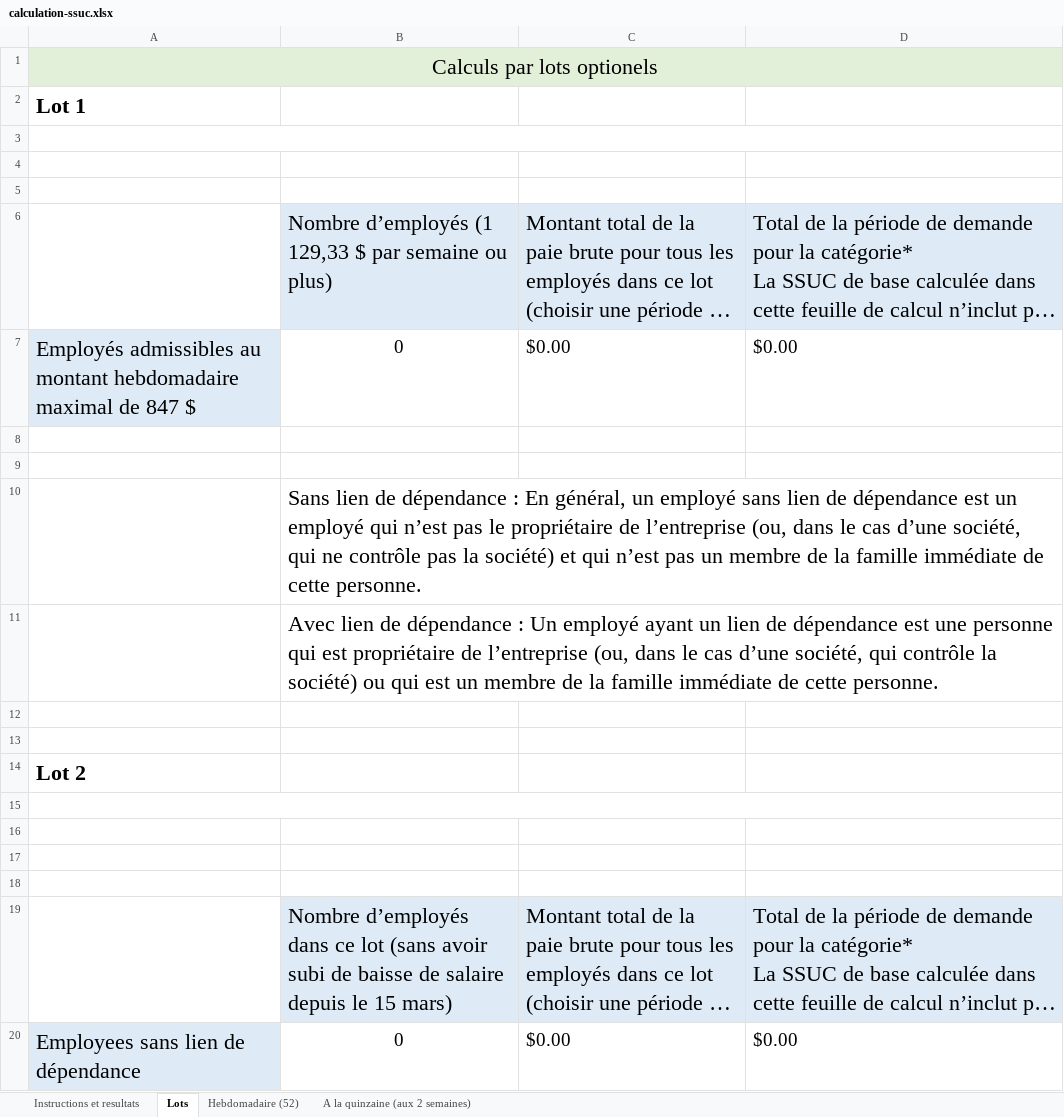
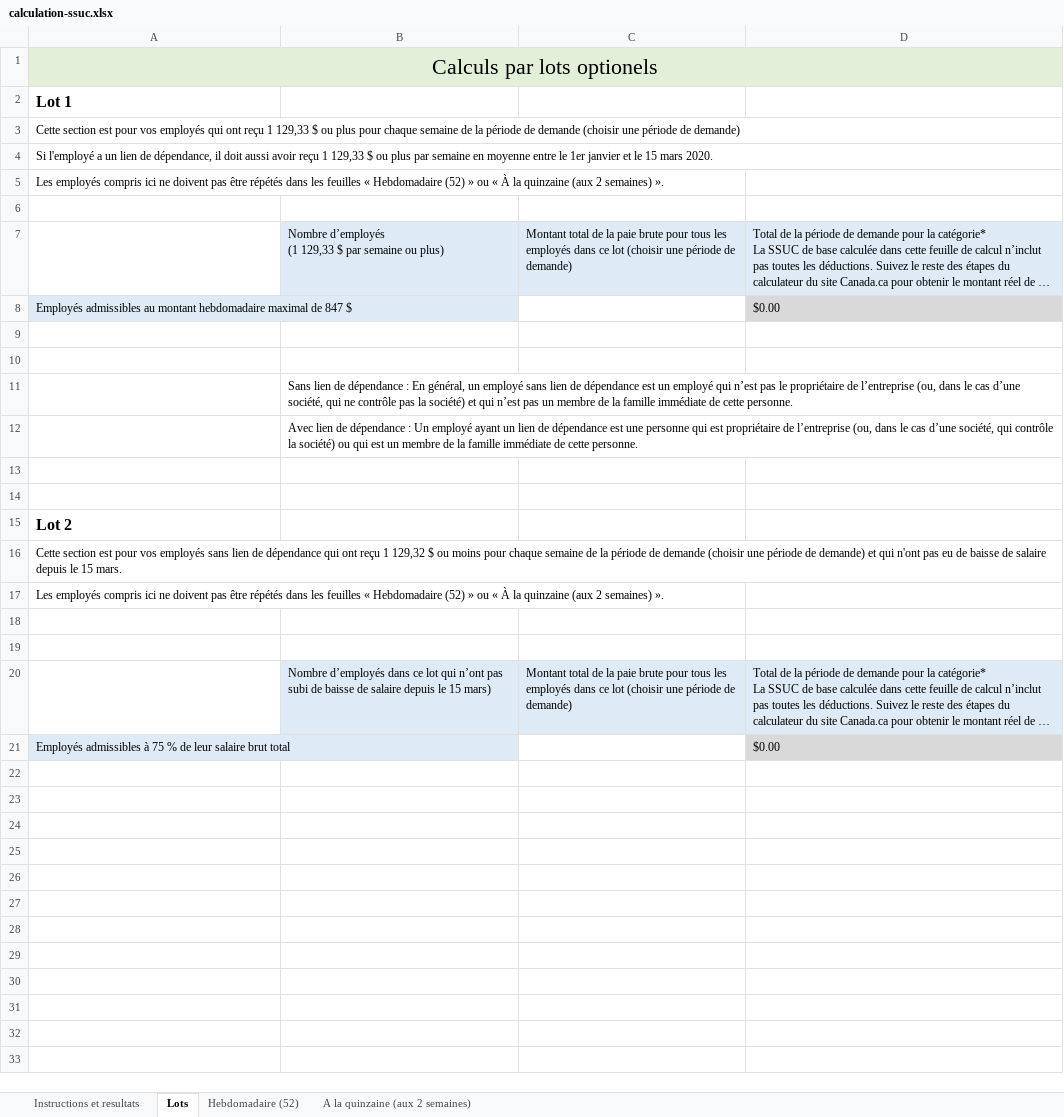
Before and after one commit to gc-proto/wayfinding-orientation, an Excel workbook: proto/wage-subsidy/calculation-ssuc.xlsx, sheet Lots, drawn as a sheet; long unchanged cells end in …; values as stored, in another font and other column widths than the file's, no borders; removed rows and columns are numbered as before the commit, all else as after; the diff names each change by its address in the sheet, - before the commit and + after, or states it on an @@ line.

```diff
--- a/proto/wage-subsidy/calculation-ssuc.xlsx (sheet Lots)
+++ b/proto/wage-subsidy/calculation-ssuc.xlsx (sheet Lots)
@@ A2 text size: smaller @@
+row 3: Cette section est pour vos employés qui ont reçu 1 129,33 $ ou plus pour chaque semaine de la période de demande (choisir une période de demande)
+row 4: Si l'employé a un lien de dépendance, il doit aussi avoir reçu 1 129,33 $ ou plus par semaine en moyenne entre le 1er janvier et le 15 mars 2020.
+row 5: Les employés compris ici ne doivent pas être répétés dans les feuilles « Hebdomadaire (52) » ou « À la quinzaine (aux 2 semaines) ».
-A3:D3 merged
-row 4: (empty)
-row 5: (empty)
-B7: …ou plus)
+B7: …ou plus)
@@ B7:D7 text size: smaller @@
@@ A8 text size: smaller @@
-B8: 0
+B8: (empty)
-C8: $0.00
+C8: (empty)
@@ D8 text size: smaller, fill: none → #D9D9D9 @@
@@ B11:B12 text size: smaller @@
@@ A15 text size: smaller @@
+row 16: Cette section est pour vos employés sans lien de dépendance qui ont reçu 1 129,32 $ ou moins pour chaque semaine de la période de demande (choisir une période de demande) et qui n'ont pas eu de baisse de salaire depuis le 15 mars.
+row 17: Les employés compris ici ne doivent pas être répétés dans les feuilles « Hebdomadaire (52) » ou « À la quinzaine (aux 2 semaines) ».
-A15:D15 merged
-row 17: (empty)
-row 18: (empty)
-B20: …ce lot (sans avoir subi de…
+B20: …ce lot qui n’ont pas subi de…
@@ B20:D20 text size: smaller @@
-row 20: Employees sans lien de dépendance | 0 | $0.00 | $0.00
+row 21: Employés admissibles à 75 % de leur salaire brut total |  |  | $0.00
```
Also changed, not shown: sheet Instructions et resultats, sheet A la quinzaine (aux 2 semaines), sheet Hebdomadaire (52), formulas that keep their value, proto/wage-subsidy/cews-calculation.xlsx.
